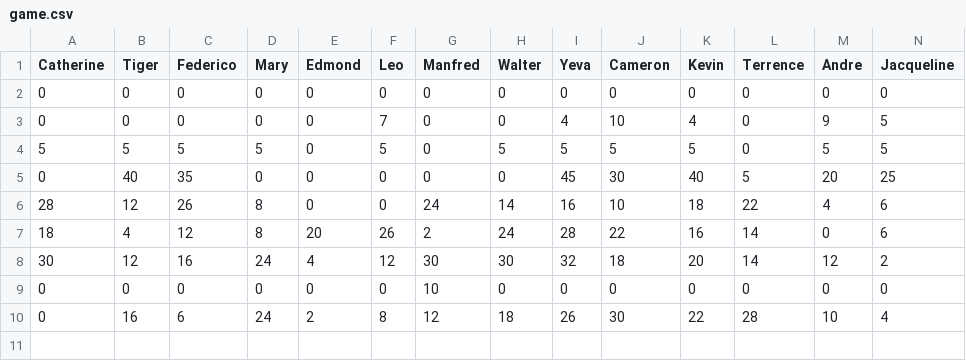
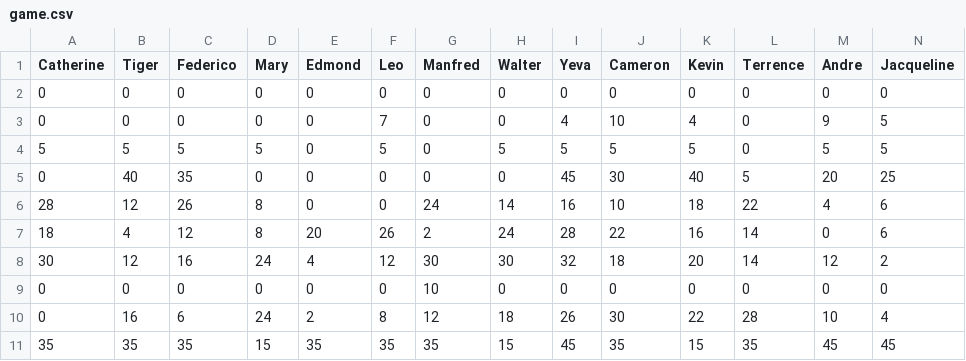
Before and after one commit to iangitscode/games-night-scoreboard, a CSV file: game.csv, drawn as a sheet; only a part is shown; rows hold the shown columns only; the diff names each change by its address in the sheet, - before the commit and + after, or states it on an @@ line.

```diff
--- a/game.csv
+++ b/game.csv
+row 11: 35 | 35 | 35 | 15 | 35 | 35 | 35 | 15 | 45 | 35 | 15 | 35 | 45 | 45
```
Also changed, not shown: 1 other file.
